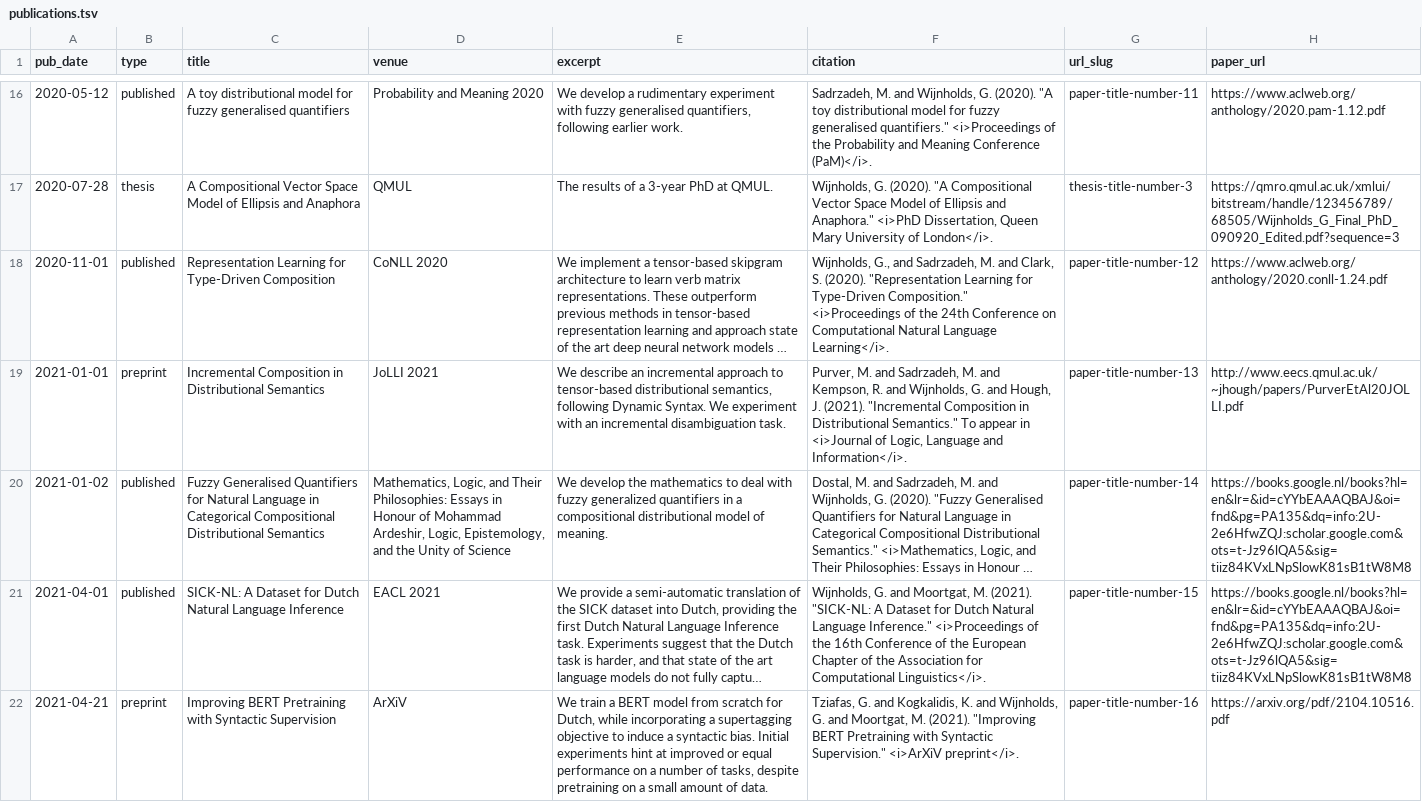
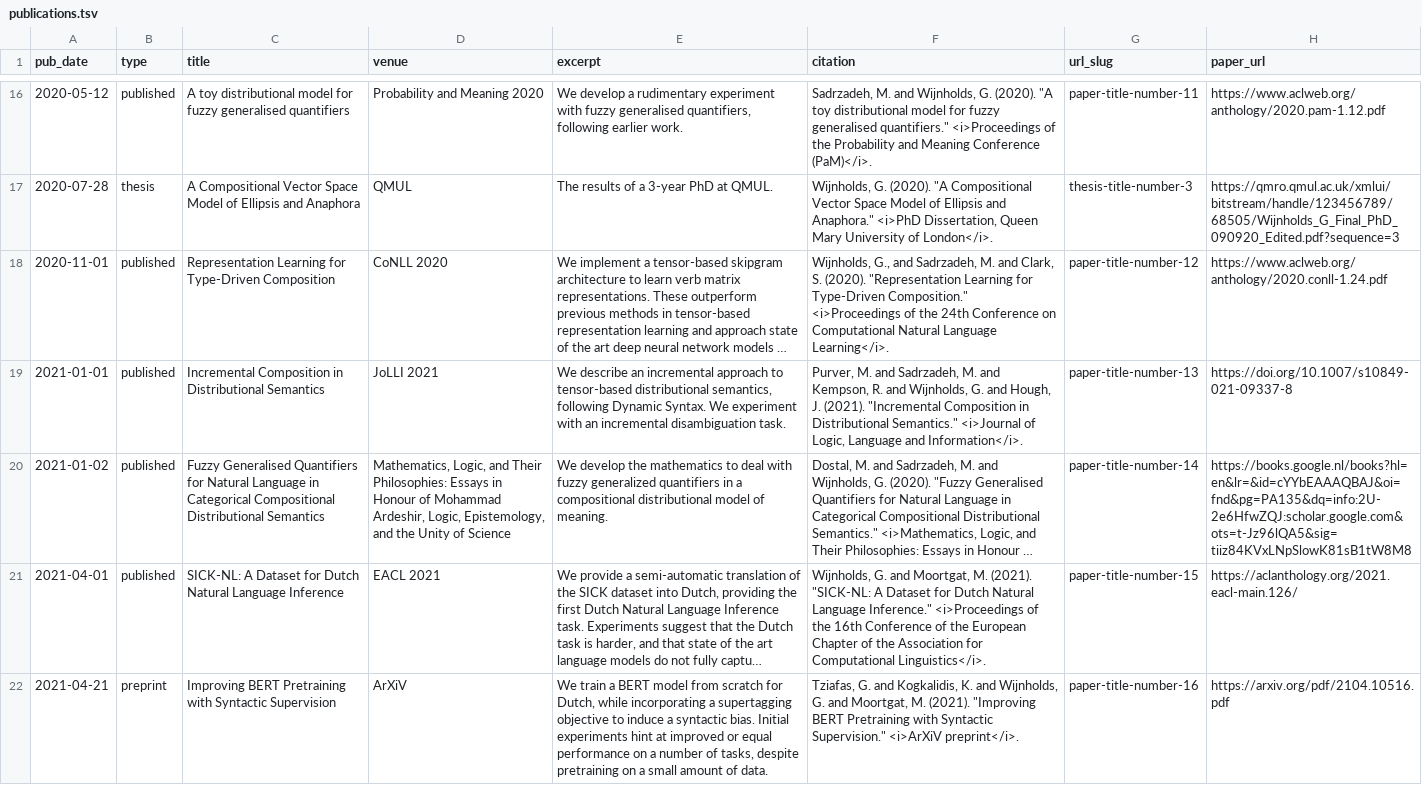
Before and after one commit to gijswijnholds/gijswijnholds.github.io, a TSV file: markdown_generator/publications.tsv, drawn as a sheet; only a part is shown, gaps mark what is left out; long unchanged cells end in …; the diff names each change by its address in the sheet, - before the commit and + after, or states it on an @@ line.

```diff
--- a/markdown_generator/publications.tsv
+++ b/markdown_generator/publications.tsv
-B19 (type): preprint
+B19 (type): published
-F19 (citation): …Distributional Semantics." To appear in <i>Journal of…
+F19 (citation): …Distributional Semantics." <i>Journal of…
-H19 (paper_url): http://www.eecs.qmul.ac.uk/~jhough/papers/PurverEtAl20JOLLI.pdf
+H19 (paper_url): https://doi.org/10.1007/s10849-021-09337-8
-H21 (paper_url): https://books.google.nl/books?hl=en&lr=&id=cYYbEAAAQBAJ&oi=fnd&pg=PA135&dq=info:2U-2e6HfwZQJ:scholar.google.com&ots=t-Jz96lQA5&sig=tiiz84KVxLNpSlowK81sB1tW8M8
+H21 (paper_url): https://aclanthology.org/2021.eacl-main.126/
```
Also changed, not shown: 2 other files.
